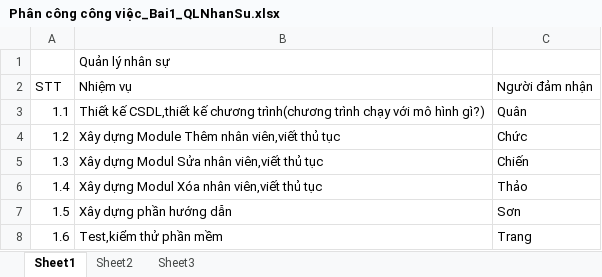
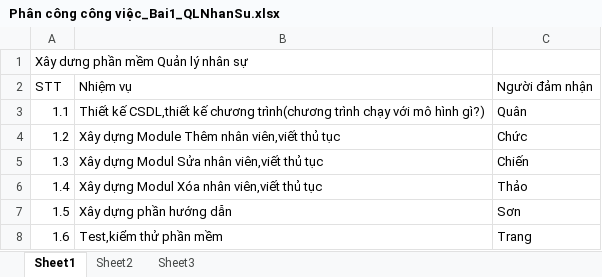
Before and after one commit to quankidno24/QuanLyNhanSu1, an Excel workbook: Phân công công việc_Bai1_QLNhanSu.xlsx, sheet Sheet1, drawn as a sheet; values as stored, in another font and other column widths than the file's, no borders; table styles not drawn; removed rows and columns are numbered as before the commit, all else as after; the diff names each change by its address in the sheet, - before the commit and + after, or states it on an @@ line.

Commit message:
UpdatePCCV
Phân công cv

```diff
--- a/Phân công công việc_Bai1_QLNhanSu.xlsx (sheet Sheet1)
+++ b/Phân công công việc_Bai1_QLNhanSu.xlsx (sheet Sheet1)
-row 1:  | Quản lý nhân sự
+row 1: Xây dưng phần mềm Quản lý nhân sự
```
Also changed, not shown: 1 other file.
